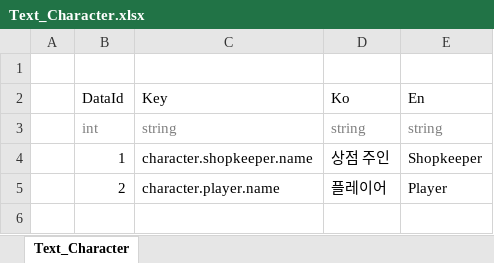
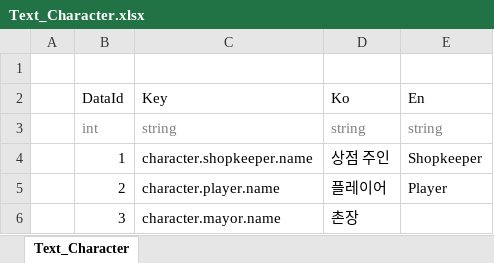
Before and after one commit to toktaktok/LOTW, an Excel workbook: Table/Excel/Text_Character.xlsx, sheet Text_Character, drawn as a sheet; values as stored, in another font and other column widths than the file's, no borders; table styles not drawn; the diff names each change by its address in the sheet, - before the commit and + after, or states it on an @@ line.

```diff
--- a/Table/Excel/Text_Character.xlsx (sheet Text_Character)
+++ b/Table/Excel/Text_Character.xlsx (sheet Text_Character)
+row 6:  | 3 | character.mayor.name | 촌장
```
Also changed, not shown: Table/Excel/Dialogue.xlsx, Table/Excel/Notebook.xlsx, 55 other files.
